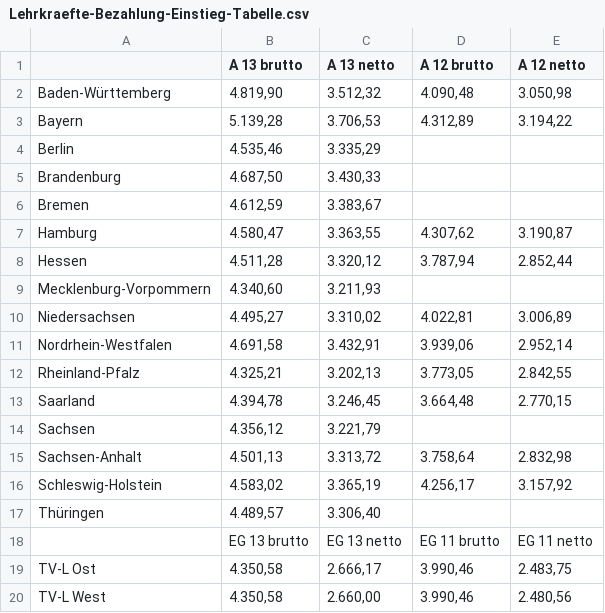
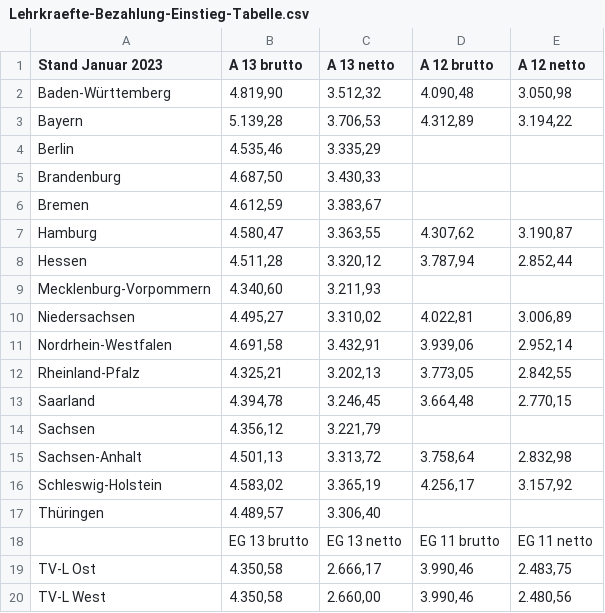
Before and after one commit to GEW-Bund/lehrkraeftebezahlung, a CSV file: Lehrkraefte-Bezahlung-Einstieg-Tabelle.csv, drawn as a sheet.

Commit message:
Stand Januar 2023 ergänzt

```diff
--- a/Lehrkraefte-Bezahlung-Einstieg-Tabelle.csv
+++ b/Lehrkraefte-Bezahlung-Einstieg-Tabelle.csv
@@ -1,2 +1,2 @@
-;A 13 brutto;A 13 netto;A 12 brutto;A 12 netto
+Stand Januar 2023;A 13 brutto;A 13 netto;A 12 brutto;A 12 netto
 Baden-Württemberg;4.819,90;3.512,32;4.090,48;3.050,98
```
